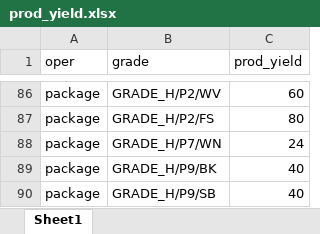
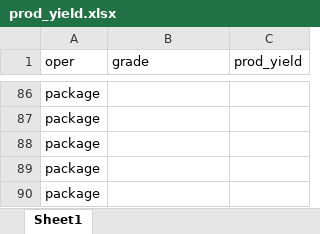
Before and after one commit to lepetitprinz/production-scheduling-optimization-app, an Excel workbook: data/prod_yield.xlsx, sheet Sheet1, drawn as a sheet; only a part is shown, gaps mark what is left out; values as stored, in another font and other column widths than the file's, no borders; the diff covers the shown part only; the diff names each change by its address in the sheet, - before the commit and + after, or states it on an @@ line.

```diff
--- a/data/prod_yield.xlsx (sheet Sheet1)
+++ b/data/prod_yield.xlsx (sheet Sheet1)
-B86 (grade): GRADE_H/P2/WV
+B86 (grade): (empty)
-C86 (prod_yield): 60
+C86 (prod_yield): (empty)
-B87 (grade): GRADE_H/P2/FS
+B87 (grade): (empty)
-C87 (prod_yield): 80
+C87 (prod_yield): (empty)
-B88 (grade): GRADE_H/P7/WN
+B88 (grade): (empty)
-C88 (prod_yield): 24
+C88 (prod_yield): (empty)
-B89 (grade): GRADE_H/P9/BK
+B89 (grade): (empty)
-C89:C90 (prod_yield): 40
+C89:C90 (prod_yield): (empty)
-B90 (grade): GRADE_H/P9/SB
+B90 (grade): (empty)
```
Also changed, not shown: 8 moved rows and 70 edited cells elsewhere in this sheet.
